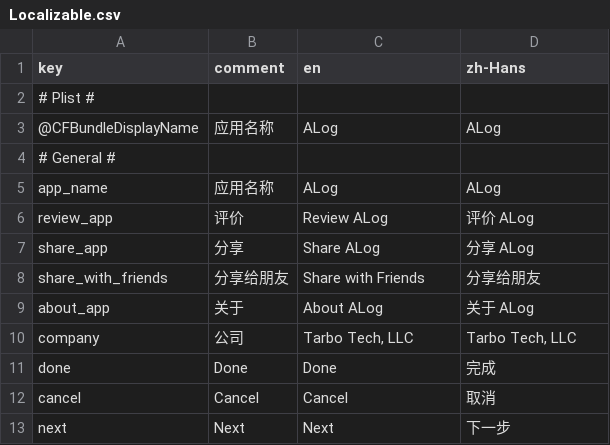
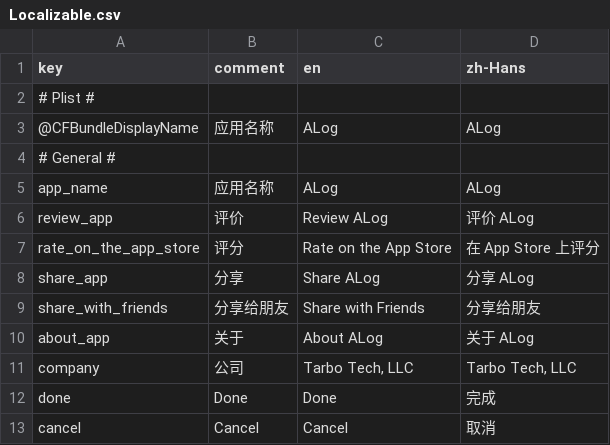
Before and after one commit to duxins/alog, a CSV file: Localizable.csv, drawn as a sheet; only a part is shown; the shorter side is filled out with more unchanged rows.

Commit message:
Add "Rate on the App Store" button

```diff
--- a/Localizable.csv
+++ b/Localizable.csv
@@ -6,2 +6,3 @@
 "review_app","评价","Review ALog",评价 ALog
+"rate_on_the_app_store","评分","Rate on the App Store",在 App Store 上评分
 "share_app","分享","Share ALog",分享 ALog
```
Also changed, not shown: 5 other files.
